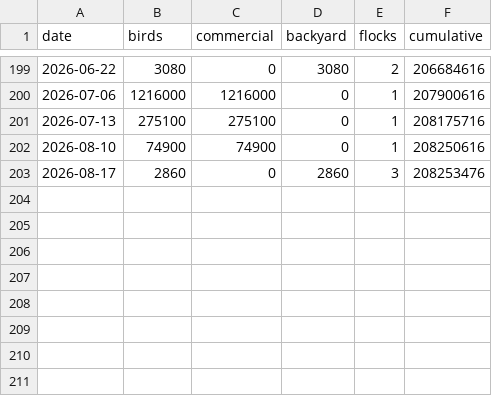
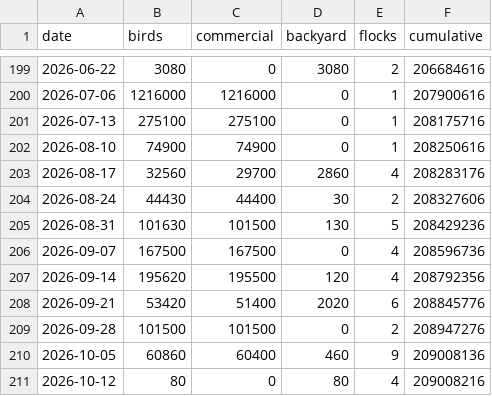
Before and after one commit to ryooan/ryanbeck-site, a CSV file: public/data/forecasting/hpai-depopulations.csv, drawn as a sheet; only a part is shown, gaps mark what is left out.

```diff
--- a/public/data/forecasting/hpai-depopulations.csv
+++ b/public/data/forecasting/hpai-depopulations.csv
@@ -202,2 +202,10 @@ date,birds,commercial,backyard,flocks,cumulative
 2026-08-10,74900,74900,0,1,208250616
-2026-08-17,2860,0,2860,3,208253476
+2026-08-17,32560,29700,2860,4,208283176
+2026-08-24,44430,44400,30,2,208327606
+2026-08-31,101630,101500,130,5,208429236
+2026-09-07,167500,167500,0,4,208596736
+2026-09-14,195620,195500,120,4,208792356
+2026-09-21,53420,51400,2020,6,208845776
+2026-09-28,101500,101500,0,2,208947276
+2026-10-05,60860,60400,460,9,209008136
+2026-10-12,80,0,80,4,209008216
```
Also changed, not shown: public/data/forecasting/covid-weekly-admissions.csv, public/data/forecasting/debt-limit.csv, 23 other files.
